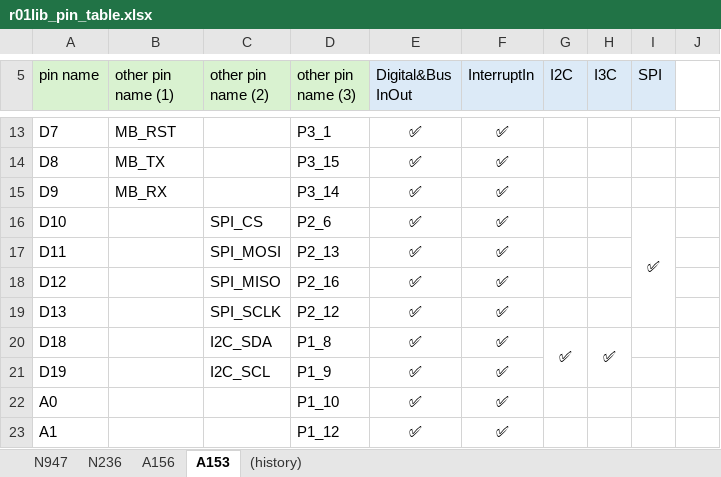
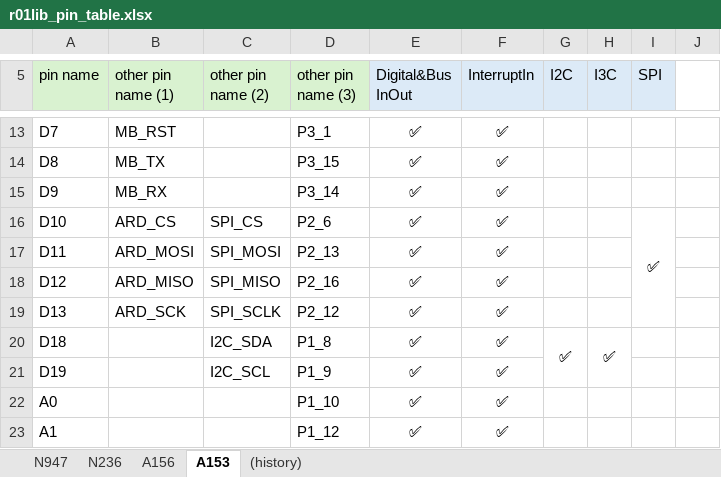
Before and after one commit to teddokano/r01lib_prj_generator, an Excel workbook: docs/r01lib_pin_table.xlsx, sheet A153, drawn as a sheet; only a part is shown, gaps mark what is left out; values as stored, in another font and other column widths than the file's, no borders; the diff names each change by its address in the sheet, - before the commit and + after, or states it on an @@ line.

```diff
--- a/docs/r01lib_pin_table.xlsx (sheet A153)
+++ b/docs/r01lib_pin_table.xlsx (sheet A153)
-B16 (other pin name (1)): (empty)
+B16 (other pin name (1)): ARD_CS
-B17 (other pin name (1)): (empty)
+B17 (other pin name (1)): ARD_MOSI
-B18 (other pin name (1)): (empty)
+B18 (other pin name (1)): ARD_MISO
-B19 (other pin name (1)): (empty)
+B19 (other pin name (1)): ARD_SCK
```
Also changed, not shown: sheet N947, sheet N236, sheet (history).
